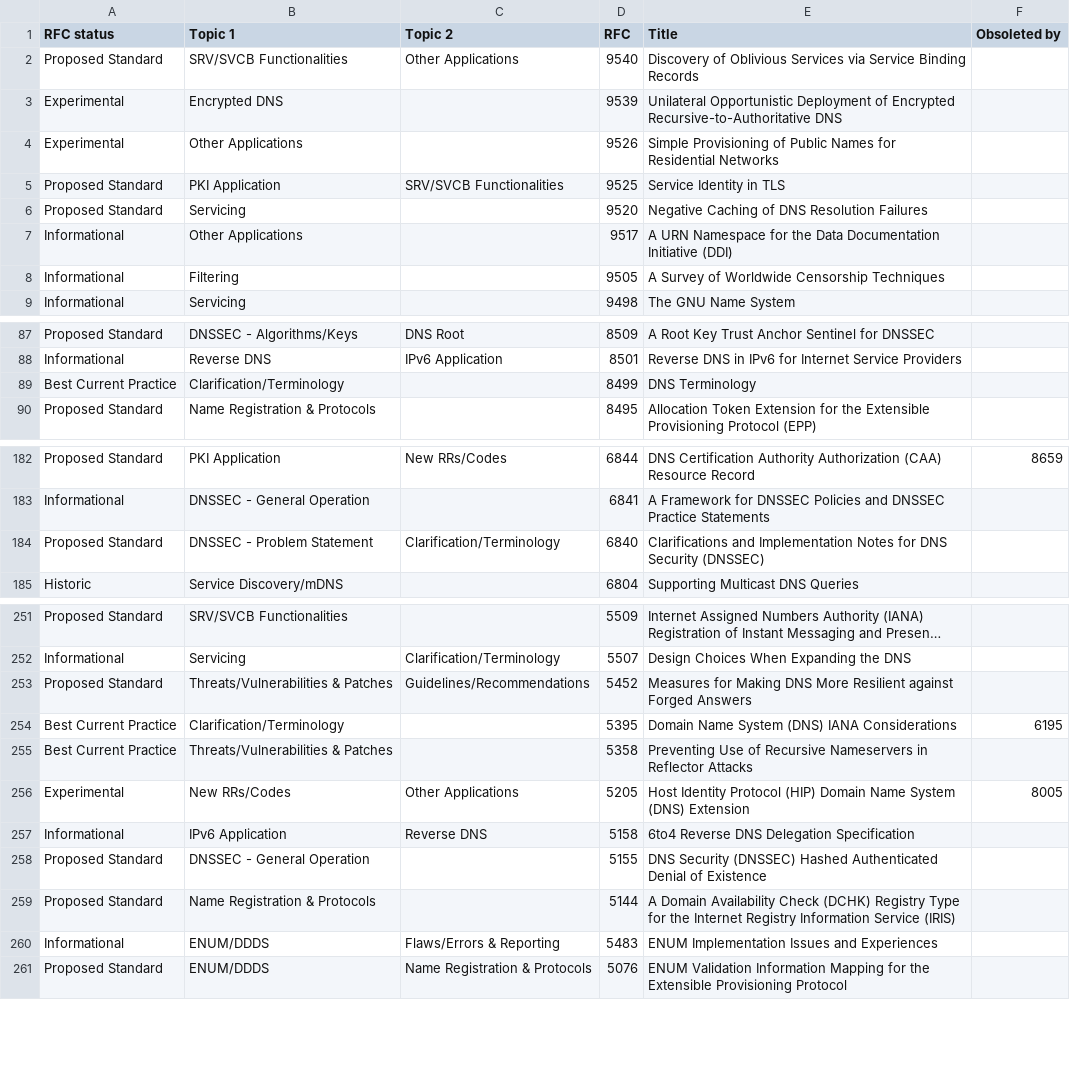
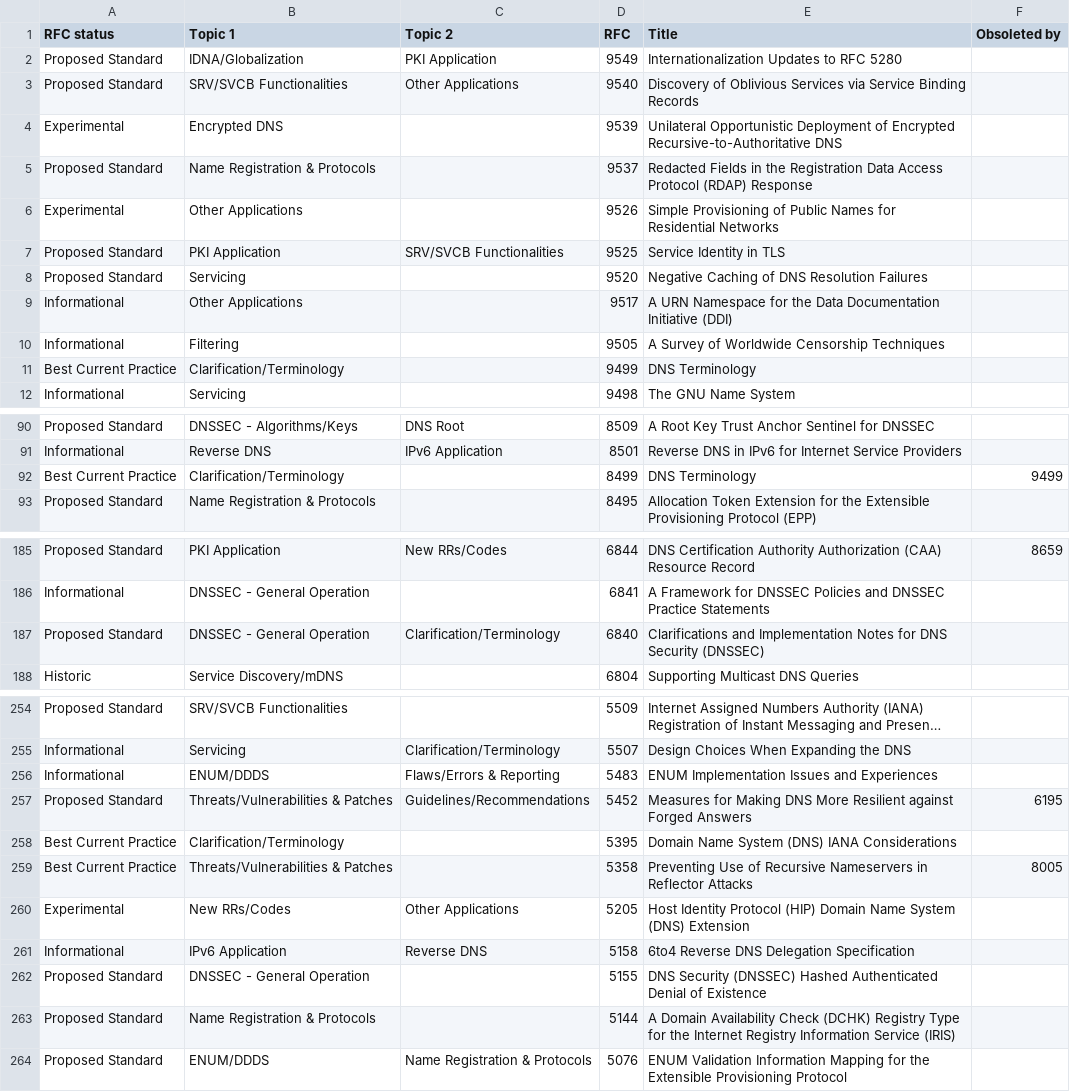
Before and after one commit to port53-info/port53-info.github.io, a CSV file: src/data.csv, drawn as a sheet; only a part is shown, gaps mark what is left out; long unchanged cells end in …; addresses are those after the commit; the diff names each change by its address in the sheet, - before the commit and + after, or states it on an @@ line.

```diff
--- a/src/data.csv
+++ b/src/data.csv
+row 2: Proposed Standard | IDNA/Globalization | PKI Application | 9549 | Internationalization Updates to RFC 5280
+row 5: Proposed Standard | Name Registration & Protocols |  | 9537 | Redacted Fields in the Registration Data Access Protocol (RDAP) Response
+row 11: Best Current Practice | Clarification/Terminology |  | 9499 | DNS Terminology
-F92 (Obsoleted by): (empty)
+F92 (Obsoleted by): 9499
-B187 (Topic 1): DNSSEC - Problem Statement
+B187 (Topic 1): DNSSEC - General Operation
@@ row 260 moved to row 256: Informational @@
-F257 (Obsoleted by): (empty)
+F257 (Obsoleted by): 6195
-F258 (Obsoleted by): 6195
+F258 (Obsoleted by): (empty)
-F259 (Obsoleted by): (empty)
+F259 (Obsoleted by): 8005
-F260 (Obsoleted by): 8005
+F260 (Obsoleted by): (empty)
```
Also changed, not shown: 17 other files.
